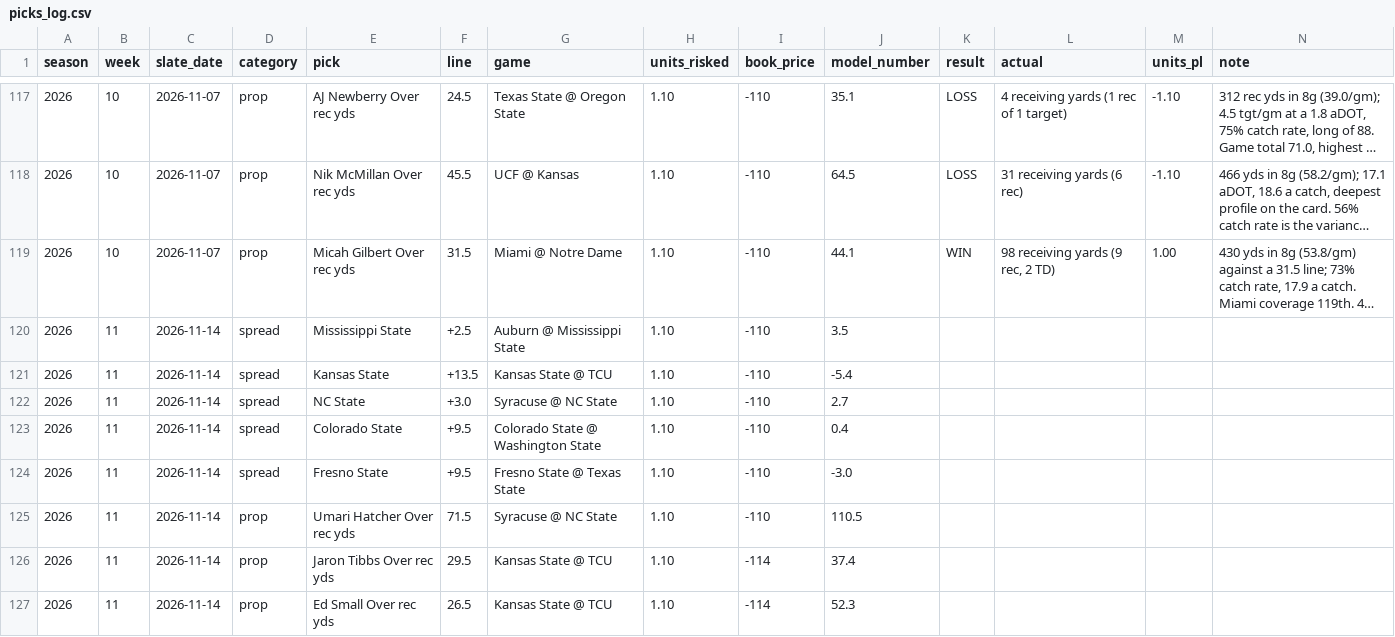
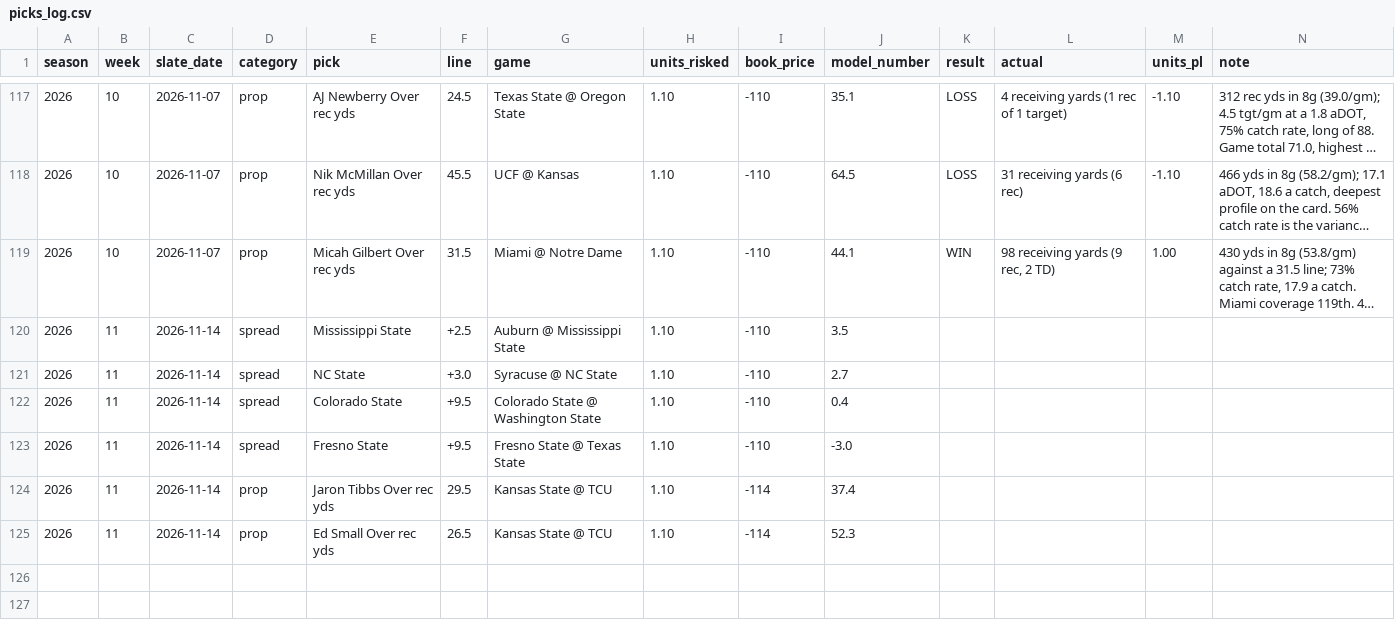
Before and after one commit to wjbashamStats/P3S, a CSV file: picks_log.csv, drawn as a sheet; only a part is shown, gaps mark what is left out; long unchanged cells end in ….

```diff
--- a/picks_log.csv
+++ b/picks_log.csv
@@ -120,3 +120,2 @@ season,week,slate_date,category,pick,line,game,units_risked,book_price,model_num
 2026,11,2026-11-14,spread,Mississippi State,+2.5,Auburn @ Mississippi State,1.10,-110,3.5,,,,
-2026,11,2026-11-14,spread,Kansas State,+13.5,Kansas State @ TCU,1.10,-110,-5.4,,,,
 2026,11,2026-11-14,spread,NC State,+3.0,Syracuse @ NC State,1.10,-110,2.7,,,,
@@ -124,3 +123,2 @@ season,week,slate_date,category,pick,line,game,units_risked,book_price,model_num
 2026,11,2026-11-14,spread,Fresno State,+9.5,Fresno State @ Texas State,1.10,-110,-3.0,,,,
-2026,11,2026-11-14,prop,Umari Hatcher Over rec yds,71.5,Syracuse @ NC State,1.10,-110,110.5,,,,
 2026,11,2026-11-14,prop,Jaron Tibbs Over rec yds,29.5,Kansas State @ TCU,1.10,-114,37.4,,,,
```
Also changed, not shown: 4 other files.
